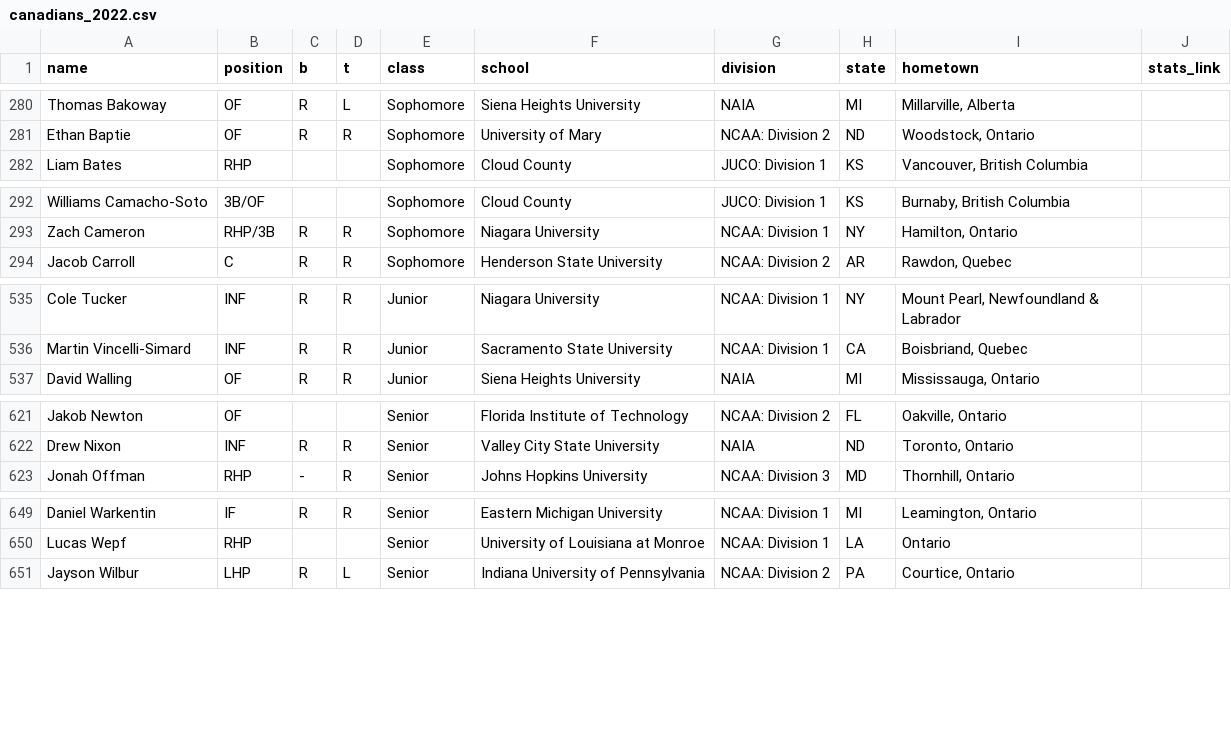
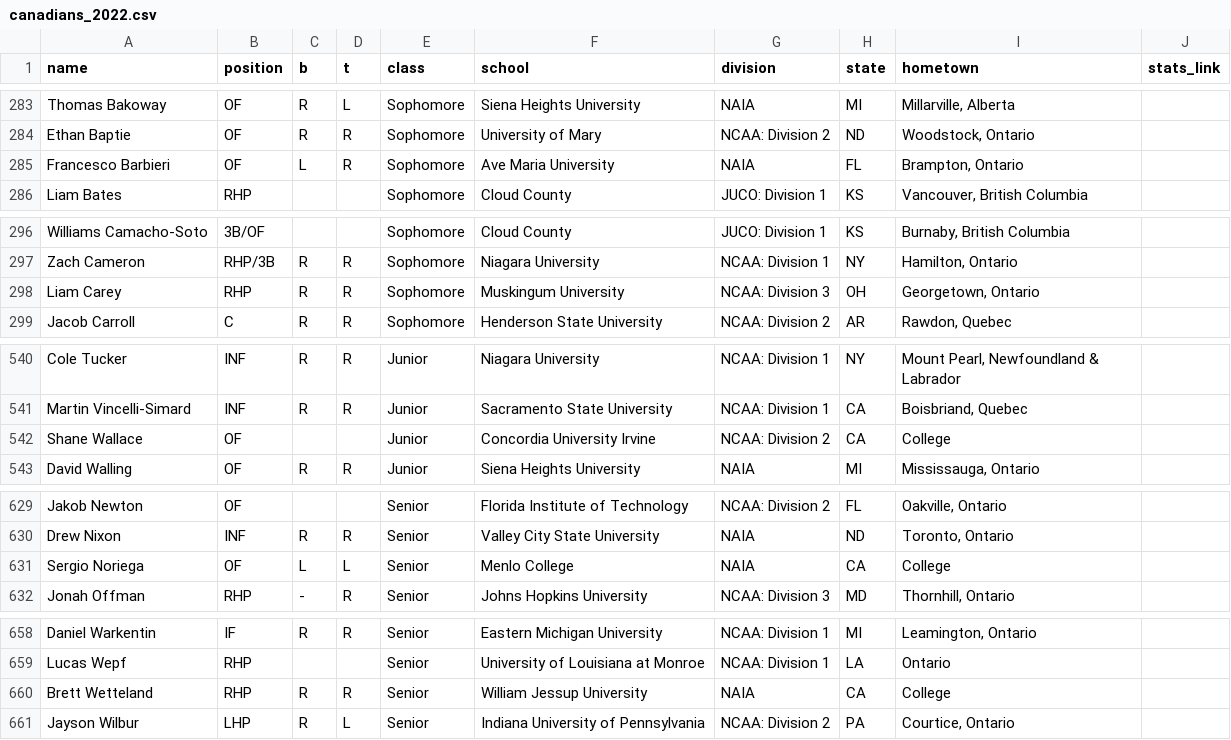
Before and after one commit to peteb206/canadians_in_college_baseball, a CSV file: canadians_2022.csv, drawn as a sheet; only a part is shown, gaps mark what is left out; the diff covers the shown part only.

```diff
--- a/canadians_2022.csv
+++ b/canadians_2022.csv
@@ -281,2 +284,3 @@ Thomas Bakoway,OF,R,L,Sophomore,Siena Heights University,NAIA,MI,"Millarville, A
 Ethan Baptie,OF,R,R,Sophomore,University of Mary,NCAA: Division 2,ND,"Woodstock, Ontario",
+Francesco Barbieri,OF,L,R,Sophomore,Ave Maria University,NAIA,FL,"Brampton, Ontario",
 Liam Bates,RHP,,,Sophomore,Cloud County,JUCO: Division 1,KS,"Vancouver, British Columbia",
@@ -293,2 +297,3 @@ Williams Camacho-Soto,3B/OF,,,Sophomore,Cloud County,JUCO: Division 1,KS,"Burnab
 Zach Cameron,RHP/3B,R,R,Sophomore,Niagara University,NCAA: Division 1,NY,"Hamilton, Ontario",
+Liam Carey,RHP,R,R,Sophomore,Muskingum University,NCAA: Division 3,OH,"Georgetown, Ontario",
 Jacob Carroll,C,R,R,Sophomore,Henderson State University,NCAA: Division 2,AR,"Rawdon, Quebec",
@@ -536,2 +541,3 @@ Cole Tucker,INF,R,R,Junior,Niagara University,NCAA: Division 1,NY,"Mount Pearl,
 Martin Vincelli-Simard,INF,R,R,Junior,Sacramento State University,NCAA: Division 1,CA,"Boisbriand, Quebec",
+Shane Wallace,OF,,,Junior,Concordia University Irvine,NCAA: Division 2,CA,College,
 David Walling,OF,R,R,Junior,Siena Heights University,NAIA,MI,"Mississauga, Ontario",
@@ -622,2 +630,3 @@ Jakob Newton,OF,,,Senior,Florida Institute of Technology,NCAA: Division 2,FL,"Oa
 Drew Nixon,INF,R,R,Senior,Valley City State University,NAIA,ND,"Toronto, Ontario",
+Sergio Noriega,OF,L,L,Senior,Menlo College,NAIA,CA,College,
 Jonah Offman,RHP,-,R,Senior,Johns Hopkins University,NCAA: Division 3,MD,"Thornhill, Ontario",
@@ -650,2 +659,3 @@ Daniel Warkentin,IF,R,R,Senior,Eastern Michigan University,NCAA: Division 1,MI,"
 Lucas Wepf,RHP,,,Senior,University of Louisiana at Monroe,NCAA: Division 1,LA,Ontario,
+Brett Wetteland,RHP,R,R,Senior,William Jessup University,NAIA,CA,College,
 Jayson Wilbur,LHP,R,L,Senior,Indiana University of Pennsylvania,NCAA: Division 2,PA,"Courtice, Ontario",
```
Also changed, not shown: 8 added rows elsewhere in this file, 1 other file.
